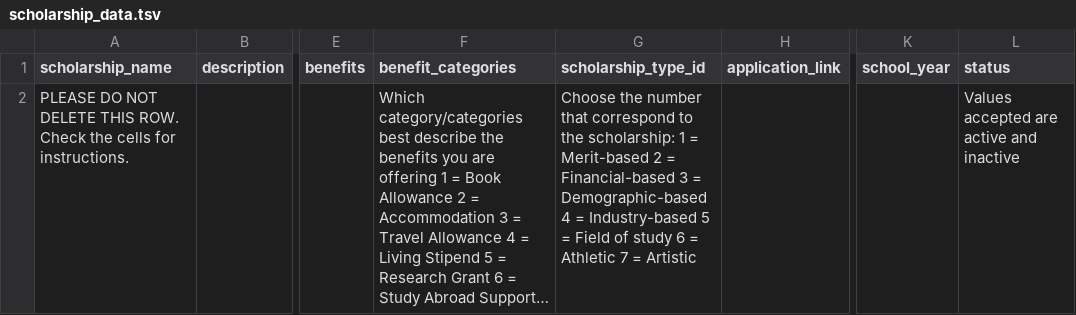
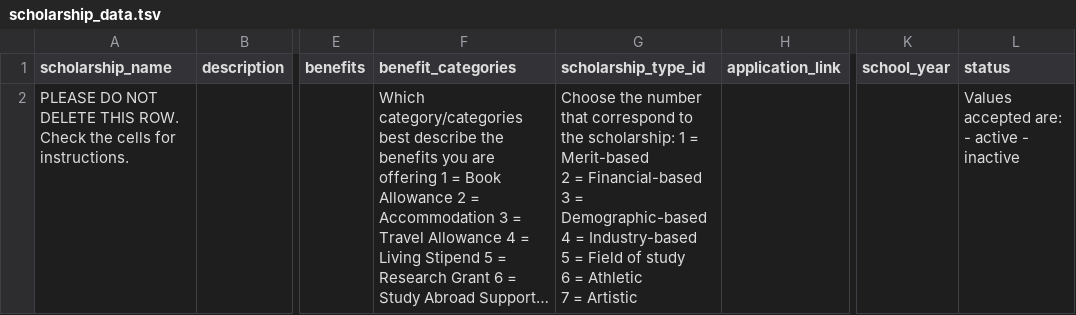
Before and after one commit to Sence1-inc/sp-scholaris-master, a TSV file: frontend/public/files/scholarship_data.tsv, drawn as a sheet; only a part is shown, gaps mark what is left out; long unchanged cells end in …; the diff names each change by its address in the sheet, - before the commit and + after, or states it on an @@ line.

Commit message:
Update format of scholarship details file

```diff
--- a/frontend/public/files/scholarship_data.tsv
+++ b/frontend/public/files/scholarship_data.tsv
-G2 (scholarship_type_id): …= Artistic
+G2 (scholarship_type_id): …= Artistic
-L2 (status): Values accepted are active and inactive
+L2 (status): Values accepted are: - active - inactive
```
